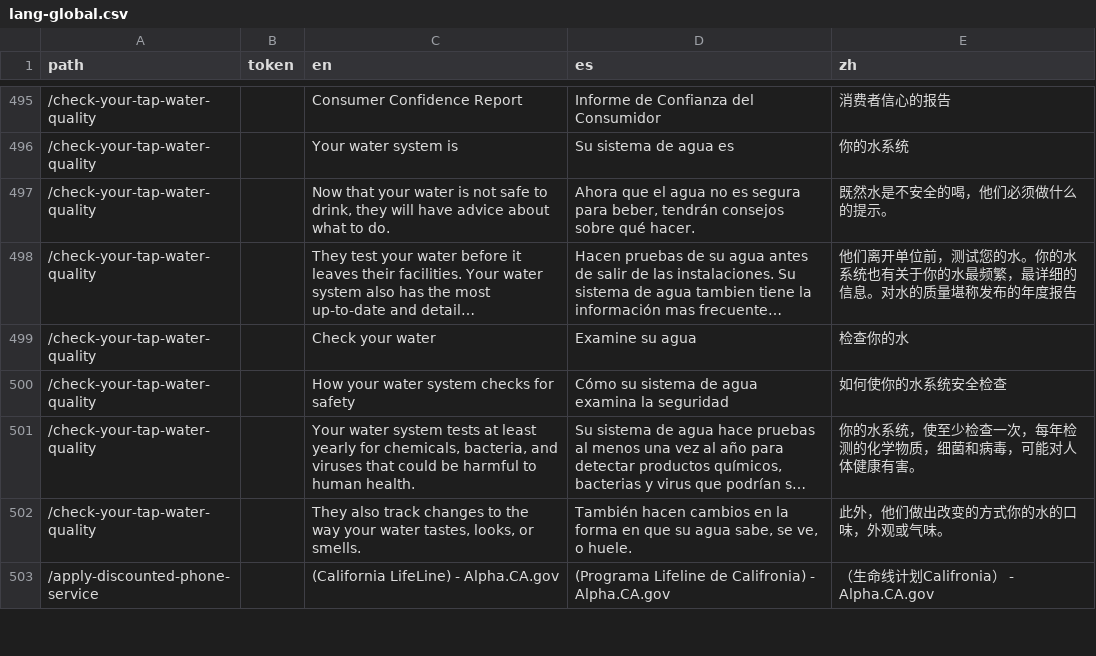
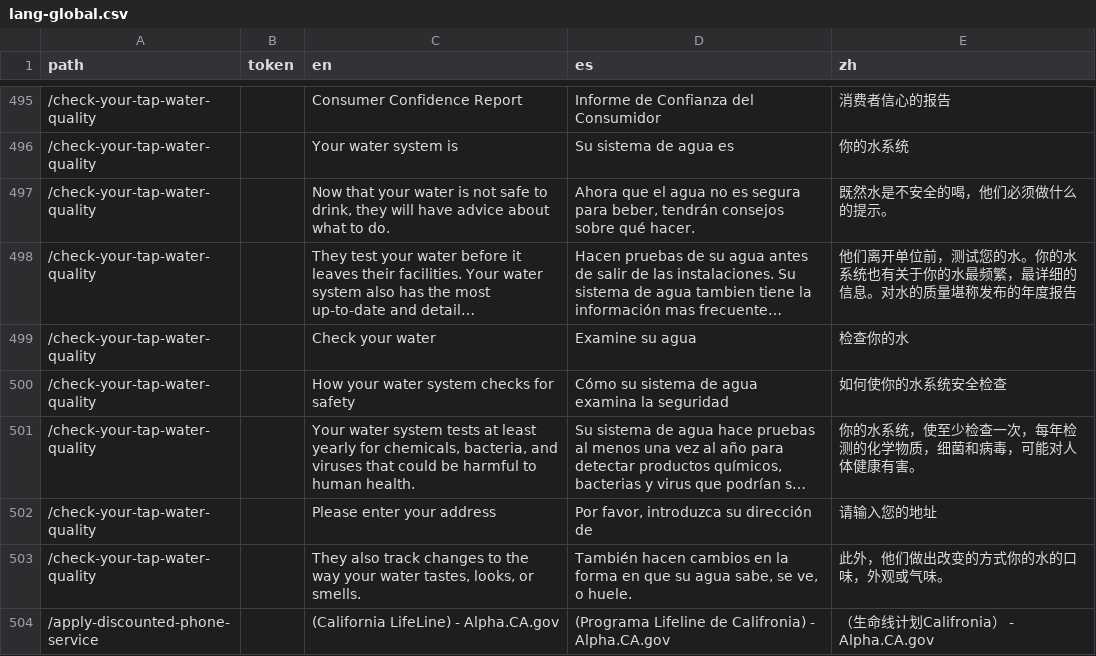
Before and after one commit to cagov/Alpha, a CSV file: src/lang-global.csv, drawn as a sheet; only a part is shown, gaps mark what is left out; long unchanged cells end in …; the diff names each change by its address in the sheet, - before the commit and + after, or states it on an @@ line.

Commit message:
one more translation (#520)

```diff
--- a/src/lang-global.csv
+++ b/src/lang-global.csv
+row 502: /check-your-tap-water-quality |  | Please enter your address | Por favor, introduzca su dirección de | 请输入您的地址
```
